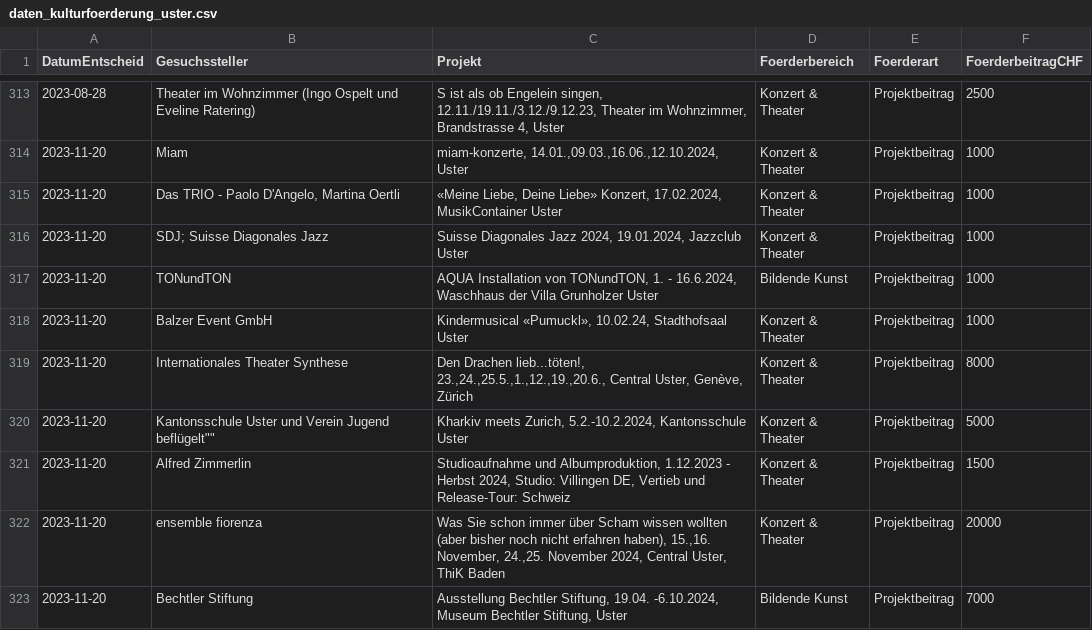
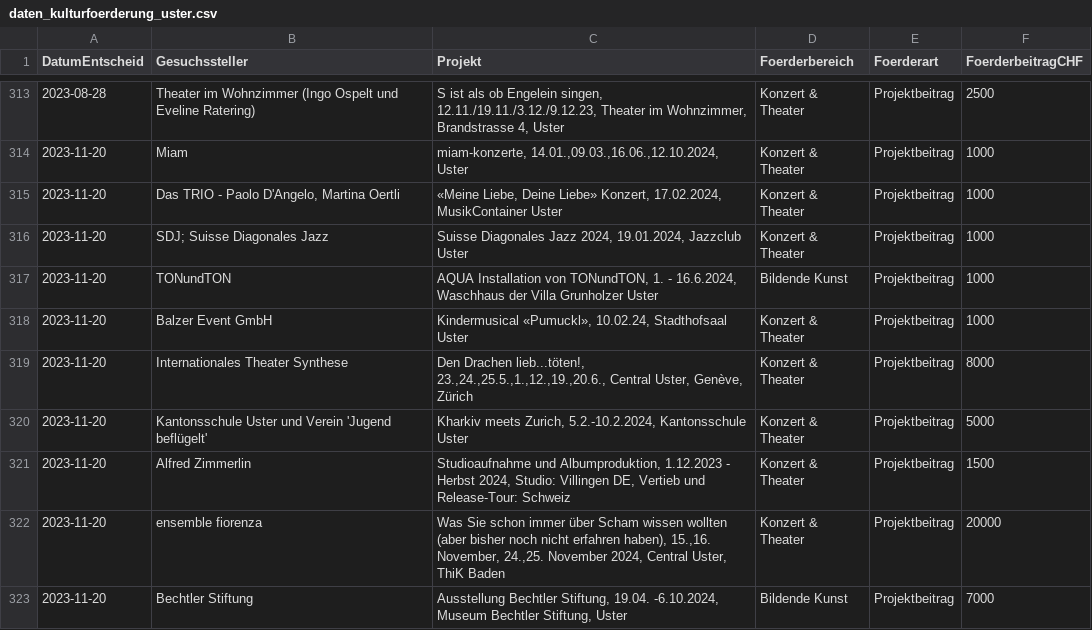
Before and after one commit to GesellschaftStadtUster/kultur_foerderbeitrage, a CSV file: daten_kulturfoerderung_uster.csv, drawn as a sheet; only a part is shown, gaps mark what is left out; the diff names each change by its address in the sheet, - before the commit and + after, or states it on an @@ line.

Commit message:
Update daten_kulturfoerderung_uster.csv

```diff
--- a/daten_kulturfoerderung_uster.csv
+++ b/daten_kulturfoerderung_uster.csv
-B320 (Gesuchssteller): …und Verein Jugend beflügelt""
+B320 (Gesuchssteller): …und Verein 'Jugend beflügelt'
```
